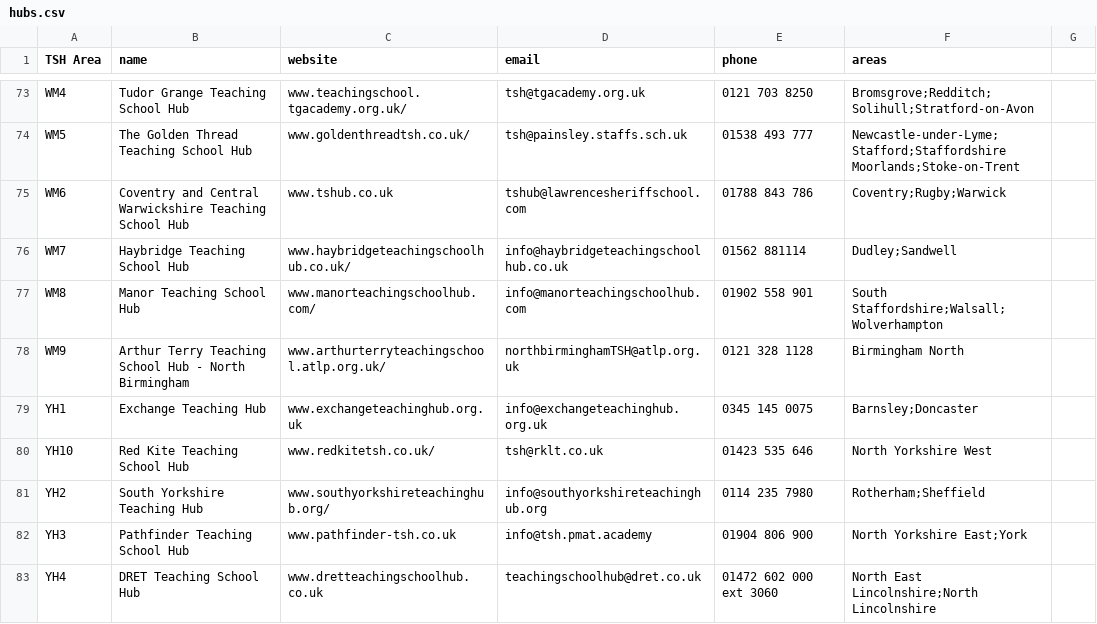
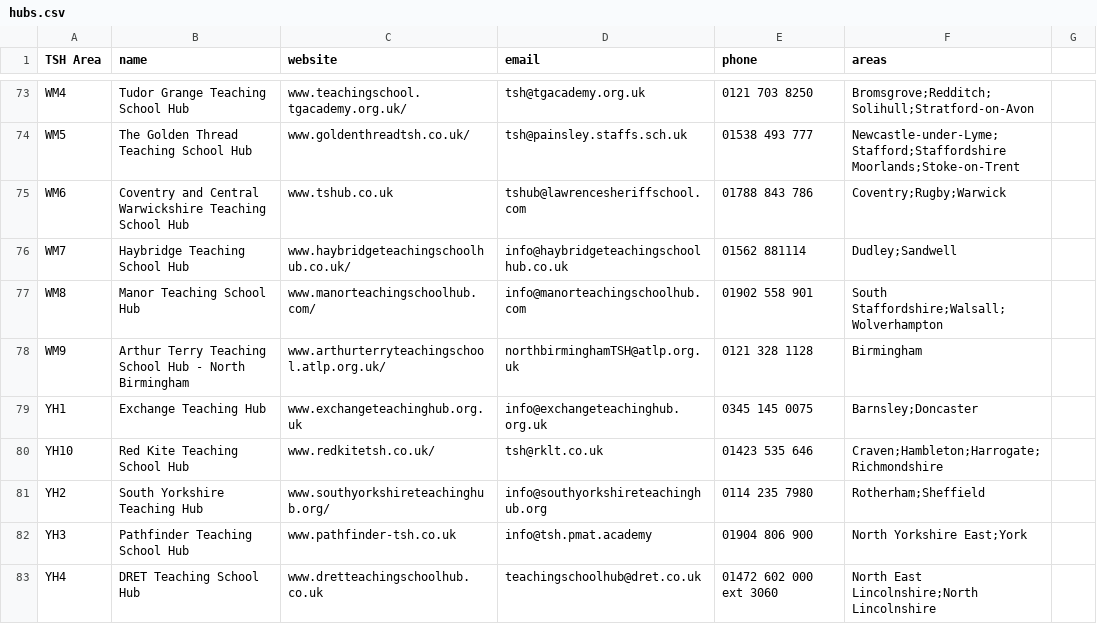
Before and after one commit to DFE-Digital/teaching-school-hub-finder, a CSV file: db/data/hubs.csv, drawn as a sheet; only a part is shown, gaps mark what is left out; the diff covers the shown part only.

Commit message:
Update the hubs data

```diff
--- a/db/data/hubs.csv
+++ b/db/data/hubs.csv
@@ -77,5 +77,5 @@ WM7,Haybridge Teaching School Hub,www.haybridgeteachingschoolhub.co.uk/,info@hay
 WM8,Manor Teaching School Hub,www.manorteachingschoolhub.com/,info@manorteachingschoolhub.com,01902 558 901,South Staffordshire;Walsall;Wolverhampton
-WM9,Arthur Terry Teaching School Hub - North Birmingham,www.arthurterryteachingschool.atlp.org.uk/,northbirminghamTSH@atlp.org.uk,0121 328 1128,Birmingham North
+WM9,Arthur Terry Teaching School Hub - North Birmingham,www.arthurterryteachingschool.atlp.org.uk/,northbirminghamTSH@atlp.org.uk,0121 328 1128,Birmingham
 YH1,Exchange Teaching Hub,www.exchangeteachinghub.org.uk,info@exchangeteachinghub.org.uk,0345 145 0075,Barnsley;Doncaster
-YH10,Red Kite Teaching School Hub,www.redkitetsh.co.uk/,tsh@rklt.co.uk,01423 535 646,North Yorkshire West
+YH10,Red Kite Teaching School Hub,www.redkitetsh.co.uk/,tsh@rklt.co.uk,01423 535 646,Craven;Hambleton;Harrogate;Richmondshire
 YH2,South Yorkshire Teaching Hub,www.southyorkshireteachinghub.org/,info@southyorkshireteachinghub.org,0114 235 7980,Rotherham;Sheffield
```
Also changed, not shown: 8 edited cells elsewhere in this file.
